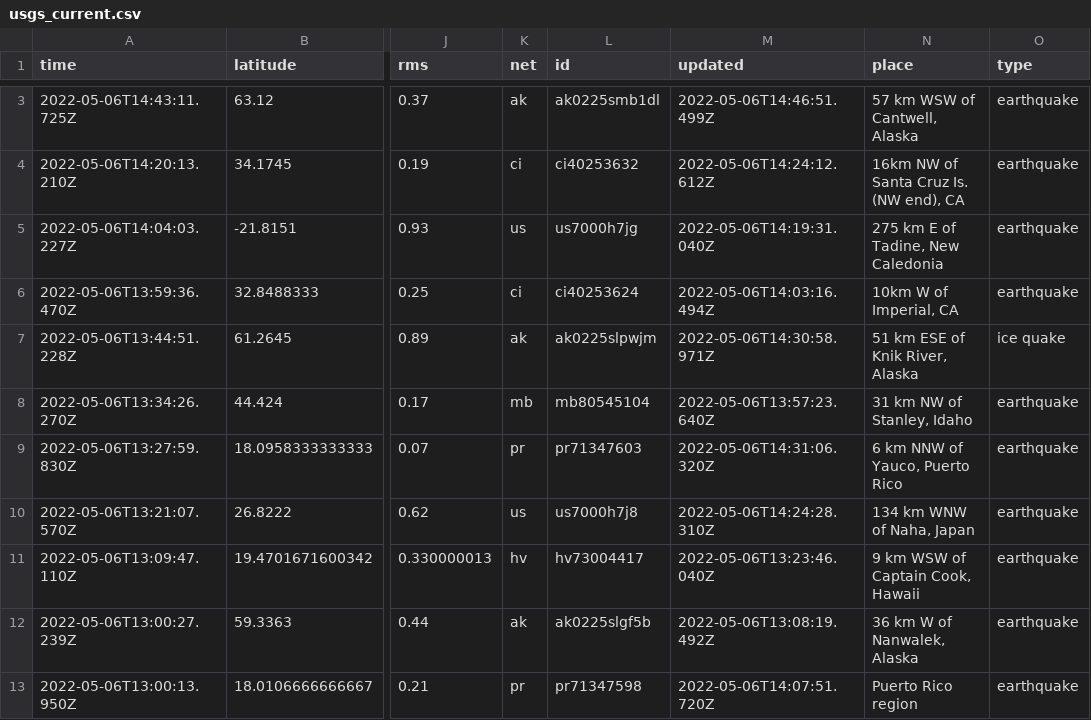
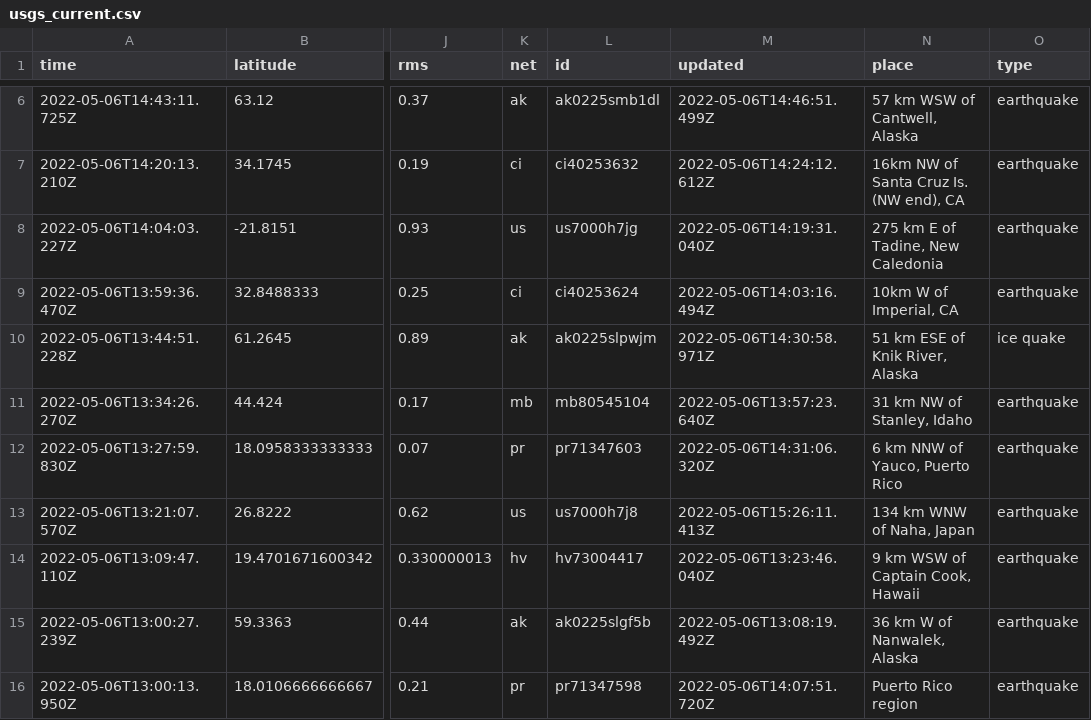
Before and after one commit to profrobwells/nicar22-github-actions, a CSV file: usgs_current.csv, drawn as a sheet; only a part is shown, gaps mark what is left out; addresses are those after the commit; the diff covers the shown part only; the diff names each change by its address in the sheet, - before the commit and + after, or states it on an @@ line.

```diff
--- a/usgs_current.csv
+++ b/usgs_current.csv
-M13 (updated): 2022-05-06T14:24:28.310Z
+M13 (updated): 2022-05-06T15:26:11.413Z
```
Also changed, not shown: 3 added rows, 5 removed rows and 23 edited cells elsewhere in this file, 1 other file.
